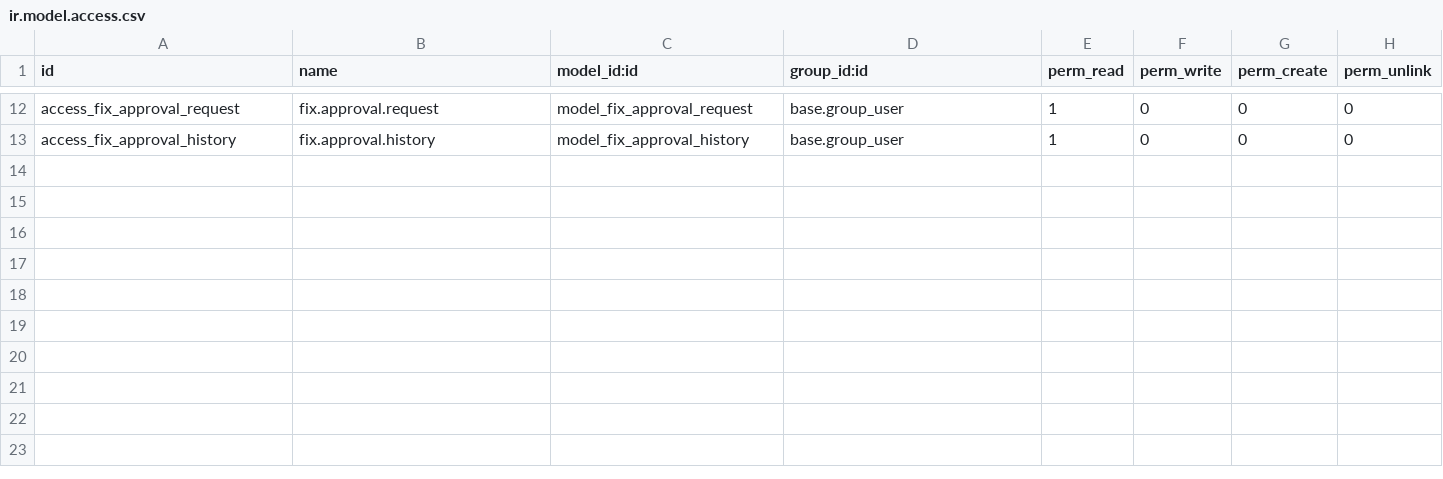
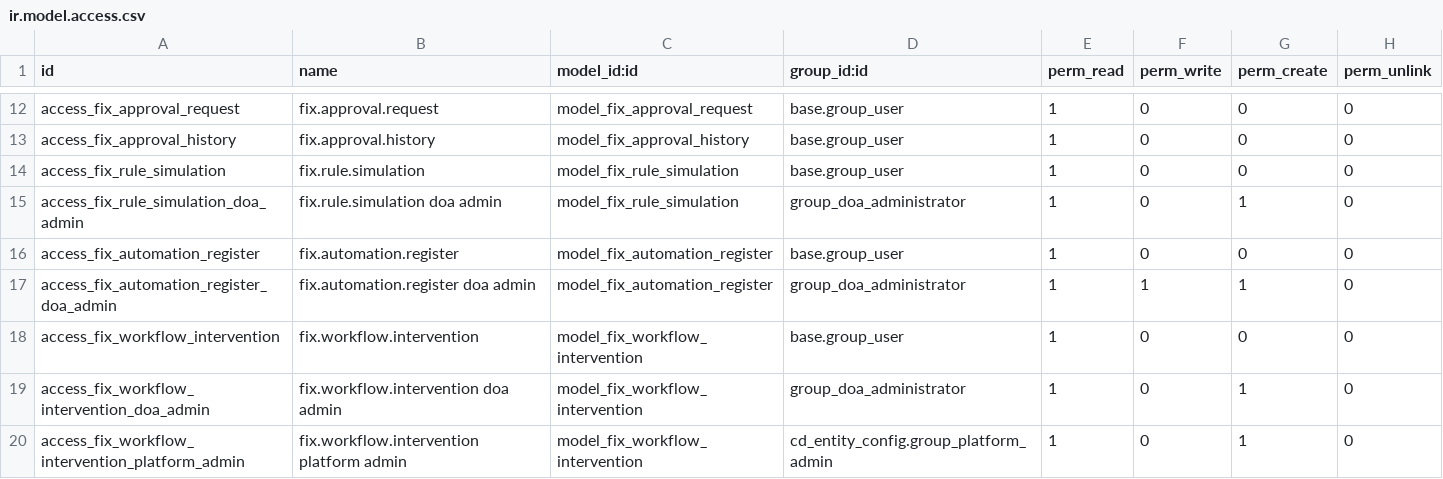
Before and after one commit to maz279/1000fix_new_erp_system, a CSV file: 1000_fix_codebase/addons/domain/i_governance/cd_workflow_engine/security/ir.model.access.csv, drawn as a sheet; only a part is shown, gaps mark what is left out.

```diff
--- a/1000_fix_codebase/addons/domain/i_governance/cd_workflow_engine/security/ir.model.access.csv
+++ b/1000_fix_codebase/addons/domain/i_governance/cd_workflow_engine/security/ir.model.access.csv
@@ -13 +13,8 @@ access_fix_approval_request,fix.approval.request,model_fix_approval_request,base
 access_fix_approval_history,fix.approval.history,model_fix_approval_history,base.group_user,1,0,0,0
+access_fix_rule_simulation,fix.rule.simulation,model_fix_rule_simulation,base.group_user,1,0,0,0
+access_fix_rule_simulation_doa_admin,fix.rule.simulation doa admin,model_fix_rule_simulation,group_doa_administrator,1,0,1,0
+access_fix_automation_register,fix.automation.register,model_fix_automation_register,base.group_user,1,0,0,0
+access_fix_automation_register_doa_admin,fix.automation.register doa admin,model_fix_automation_register,group_doa_administrator,1,1,1,0
+access_fix_workflow_intervention,fix.workflow.intervention,model_fix_workflow_intervention,base.group_user,1,0,0,0
+access_fix_workflow_intervention_doa_admin,fix.workflow.intervention doa admin,model_fix_workflow_intervention,group_doa_administrator,1,0,1,0
+access_fix_workflow_intervention_platform_admin,fix.workflow.intervention platform admin,model_fix_workflow_intervention,cd_entity_config.group_platform_admin,1,0,1,0
```
Also changed, not shown: 11 other files.
